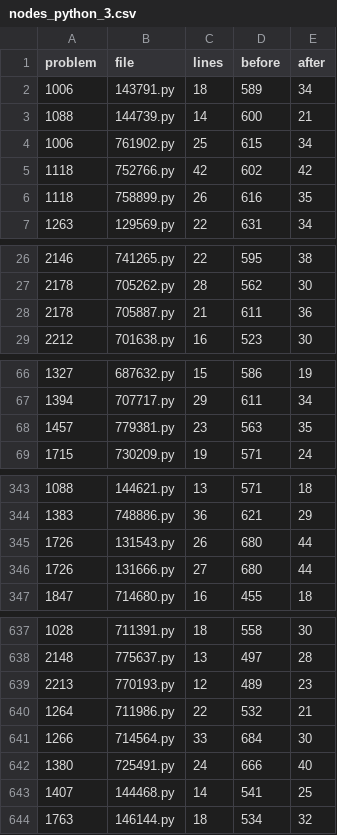
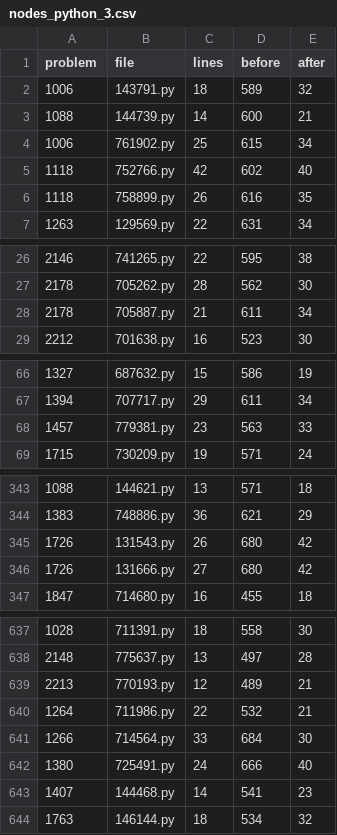
Before and after one commit to edsoneddy/csim, a CSV file: notebooks/nodes_reduction/results/nodes_python_3.csv, drawn as a sheet; only a part is shown, gaps mark what is left out; the diff covers the shown part only.

Commit message:
Regenerate the csim notebooks with csim 4.1.0
nodes_reduction and homeworks re-executed end to end after merging main. The node
statistics do not change at the precision of the report; on the homework set the mean
similarity goes 0.370 -> 0.372 and the pairs above 0.6 from 109 to 113.

```diff
--- a/notebooks/nodes_reduction/results/nodes_python_3.csv
+++ b/notebooks/nodes_reduction/results/nodes_python_3.csv
@@ -1,6 +1,6 @@
 problem,file,lines,before,after
-1006,143791.py,18,589,34
+1006,143791.py,18,589,32
 1088,144739.py,14,600,21
 1006,761902.py,25,615,34
-1118,752766.py,42,602,42
+1118,752766.py,42,602,40
 1118,758899.py,26,616,35
@@ -27,3 +27,3 @@ problem,file,lines,before,after
 2178,705262.py,28,562,30
-2178,705887.py,21,611,36
+2178,705887.py,21,611,34
 2212,701638.py,16,523,30
@@ -67,3 +67,3 @@ problem,file,lines,before,after
 1394,707717.py,29,611,34
-1457,779381.py,23,563,35
+1457,779381.py,23,563,33
 1715,730209.py,19,571,24
@@ -344,4 +344,4 @@ problem,file,lines,before,after
 1383,748886.py,36,621,29
-1726,131543.py,26,680,44
-1726,131666.py,27,680,44
+1726,131543.py,26,680,42
+1726,131666.py,27,680,42
 1847,714680.py,16,455,18
@@ -638,3 +638,3 @@ problem,file,lines,before,after
 2148,775637.py,13,497,28
-2213,770193.py,12,489,23
+2213,770193.py,12,489,21
 1264,711986.py,22,532,21
@@ -642,3 +642,3 @@ problem,file,lines,before,after
 1380,725491.py,24,666,40
-1407,144468.py,14,541,25
+1407,144468.py,14,541,23
 1763,146144.py,18,534,32
```
Also changed, not shown: 12 edited cells elsewhere in this file, 7 other files.
